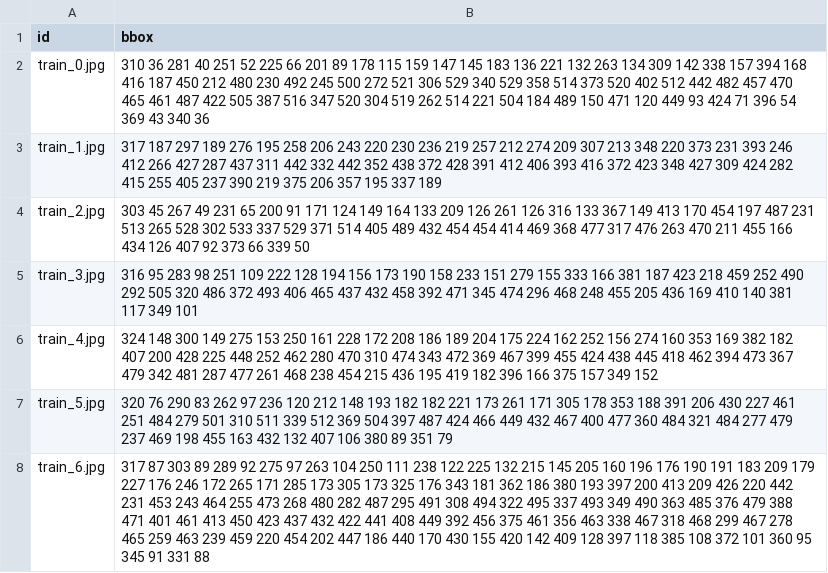
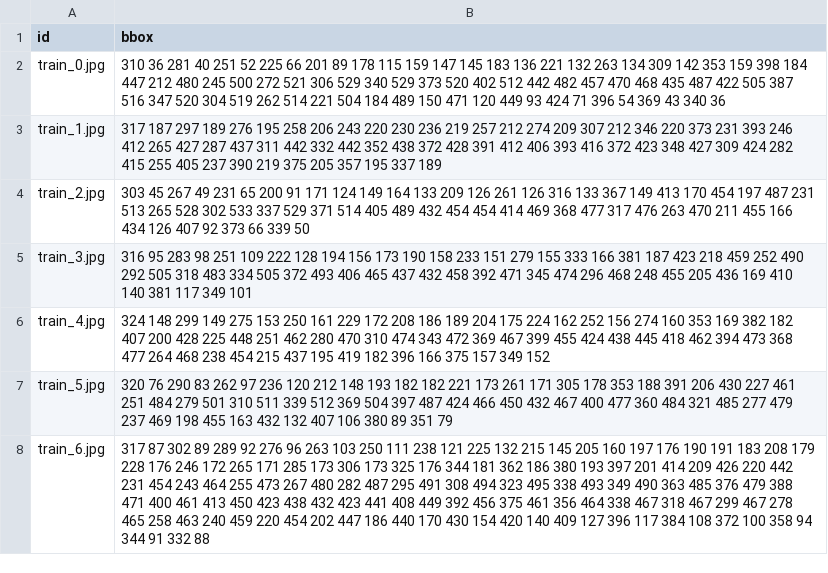
Before and after one commit to AndCamo/eliva26, a CSV file: Challenge-2/train_solution.csv, drawn as a sheet.

Commit message:
Challenge-2: Better Peak Detection and Filtering

```diff
--- a/Challenge-2/train_solution.csv
+++ b/Challenge-2/train_solution.csv
@@ -1,8 +1,8 @@
 id,bbox
-train_0.jpg,310 36 281 40 251 52 225 66 201 89 178 115 159 147 145 183 136 221 132 263 134 309 142 338 157 394 168 416 187 450 212 480 230 492 245 500 272 521 306 529 340 529 358 514 373 520 402 512 442 482 457 470 465 461 487 422 505 387 516 347 520 304 519 262 514 221 504 184 489 150 471 120 449 93 424 71 396 54 369 43 340 36
-train_1.jpg,317 187 297 189 276 195 258 206 243 220 230 236 219 257 212 274 209 307 213 348 220 373 231 393 246 412 266 427 287 437 311 442 332 442 352 438 372 428 391 412 406 393 416 372 423 348 427 309 424 282 415 255 405 237 390 219 375 206 357 195 337 189
+train_0.jpg,310 36 281 40 251 52 225 66 201 89 178 115 159 147 145 183 136 221 132 263 134 309 142 353 159 398 184 447 212 480 245 500 272 521 306 529 340 529 373 520 402 512 442 482 457 470 468 435 487 422 505 387 516 347 520 304 519 262 514 221 504 184 489 150 471 120 449 93 424 71 396 54 369 43 340 36
+train_1.jpg,317 187 297 189 276 195 258 206 243 220 230 236 219 257 212 274 209 307 212 346 220 373 231 393 246 412 265 427 287 437 311 442 332 442 352 438 372 428 391 412 406 393 416 372 423 348 427 309 424 282 415 255 405 237 390 219 375 205 357 195 337 189
 train_2.jpg,303 45 267 49 231 65 200 91 171 124 149 164 133 209 126 261 126 316 133 367 149 413 170 454 197 487 231 513 265 528 302 533 337 529 371 514 405 489 432 454 454 414 469 368 477 317 476 263 470 211 455 166 434 126 407 92 373 66 339 50
-train_3.jpg,316 95 283 98 251 109 222 128 194 156 173 190 158 233 151 279 155 333 166 381 187 423 218 459 252 490 292 505 320 486 372 493 406 465 437 432 458 392 471 345 474 296 468 248 455 205 436 169 410 140 381 117 349 101
-train_4.jpg,324 148 300 149 275 153 250 161 228 172 208 186 189 204 175 224 162 252 156 274 160 353 169 382 182 407 200 428 225 448 252 462 280 470 310 474 343 472 369 467 399 455 424 438 445 418 462 394 473 367 479 342 481 287 477 261 468 238 454 215 436 195 419 182 396 166 375 157 349 152
-train_5.jpg,320 76 290 83 262 97 236 120 212 148 193 182 182 221 173 261 171 305 178 353 188 391 206 430 227 461 251 484 279 501 310 511 339 512 369 504 397 487 424 466 449 432 467 400 477 360 484 321 484 277 479 237 469 198 455 163 432 132 407 106 380 89 351 79
-train_6.jpg,317 87 303 89 289 92 275 97 263 104 250 111 238 122 225 132 215 145 205 160 196 176 190 191 183 209 179 227 176 246 172 265 171 285 173 305 173 325 176 343 181 362 186 380 193 397 200 413 209 426 220 442 231 453 243 464 255 473 268 480 282 487 295 491 308 494 322 495 337 493 349 490 363 485 376 479 388 471 401 461 413 450 423 437 432 422 441 408 449 392 456 375 461 356 463 338 467 318 468 299 467 278 465 259 463 239 459 220 454 202 447 186 440 170 430 155 420 142 409 128 397 118 385 108 372 101 360 95 345 91 331 88
+train_3.jpg,316 95 283 98 251 109 222 128 194 156 173 190 158 233 151 279 155 333 166 381 187 423 218 459 252 490 292 505 318 483 334 505 372 493 406 465 437 432 458 392 471 345 474 296 468 248 455 205 436 169 410 140 381 117 349 101
+train_4.jpg,324 148 299 149 275 153 250 161 229 172 208 186 189 204 175 224 162 252 156 274 160 353 169 382 182 407 200 428 225 448 251 462 280 470 310 474 343 472 369 467 399 455 424 438 445 418 462 394 473 368 477 264 468 238 454 215 437 195 419 182 396 166 375 157 349 152
+train_5.jpg,320 76 290 83 262 97 236 120 212 148 193 182 182 221 173 261 171 305 178 353 188 391 206 430 227 461 251 484 279 501 310 511 339 512 369 504 397 487 424 466 450 432 467 400 477 360 484 321 485 277 479 237 469 198 455 163 432 132 407 106 380 89 351 79
+train_6.jpg,317 87 302 89 289 92 276 96 263 103 250 111 238 121 225 132 215 145 205 160 197 176 190 191 183 208 179 228 176 246 172 265 171 285 173 306 173 325 176 344 181 362 186 380 193 397 201 414 209 426 220 442 231 454 243 464 255 473 267 480 282 487 295 491 308 494 323 495 338 493 349 490 363 485 376 479 388 471 400 461 413 450 423 438 432 423 441 408 449 392 456 375 461 356 464 338 467 318 467 299 467 278 465 258 463 240 459 220 454 202 447 186 440 170 430 154 420 140 409 127 396 117 384 108 372 100 358 94 344 91 332 88
```
Also changed, not shown: 7 other files.
